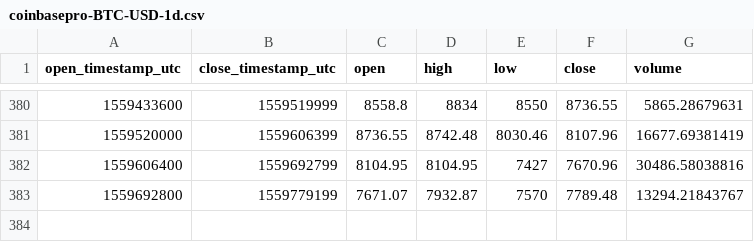
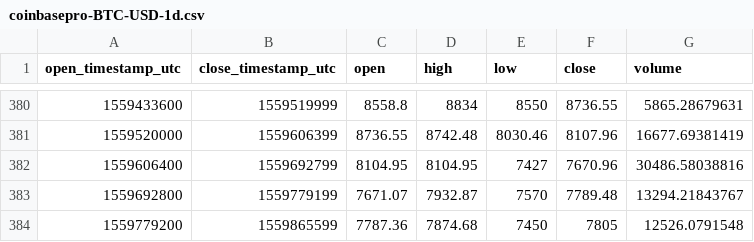
Before and after one commit to cryptobigbro/coinbasepro-BTC-USD, a CSV file: coinbasepro-BTC-USD-1d.csv, drawn as a sheet; only a part is shown, gaps mark what is left out.

```diff
--- a/coinbasepro-BTC-USD-1d.csv
+++ b/coinbasepro-BTC-USD-1d.csv
@@ -383 +383,2 @@ open_timestamp_utc,close_timestamp_utc,open,high,low,close,volume
 1559692800,1559779199,7671.07,7932.87,7570,7789.48,13294.21843767
+1559779200,1559865599,7787.36,7874.68,7450,7805,12526.0791548
```
Also changed, not shown: coinbasepro-BTC-USD-1h.csv, 1 other file.
